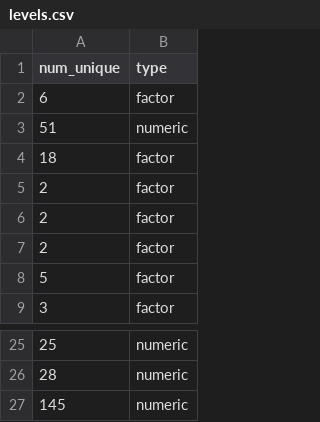
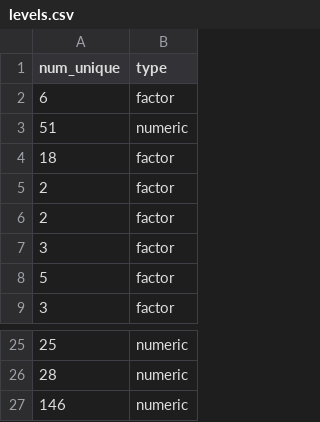
Before and after one commit to DSCI-310-2023/dsci-310-group-07, a CSV file: data/levels.csv, drawn as a sheet; only a part is shown, gaps mark what is left out.

```diff
--- a/data/levels.csv
+++ b/data/levels.csv
@@ -6,3 +6,3 @@ num_unique,type
 2,factor
-2,factor
+3,factor
 5,factor
@@ -26,2 +26,2 @@ num_unique,type
 28,numeric
-145,numeric
+146,numeric
```
Also changed, not shown: 24 other files.
